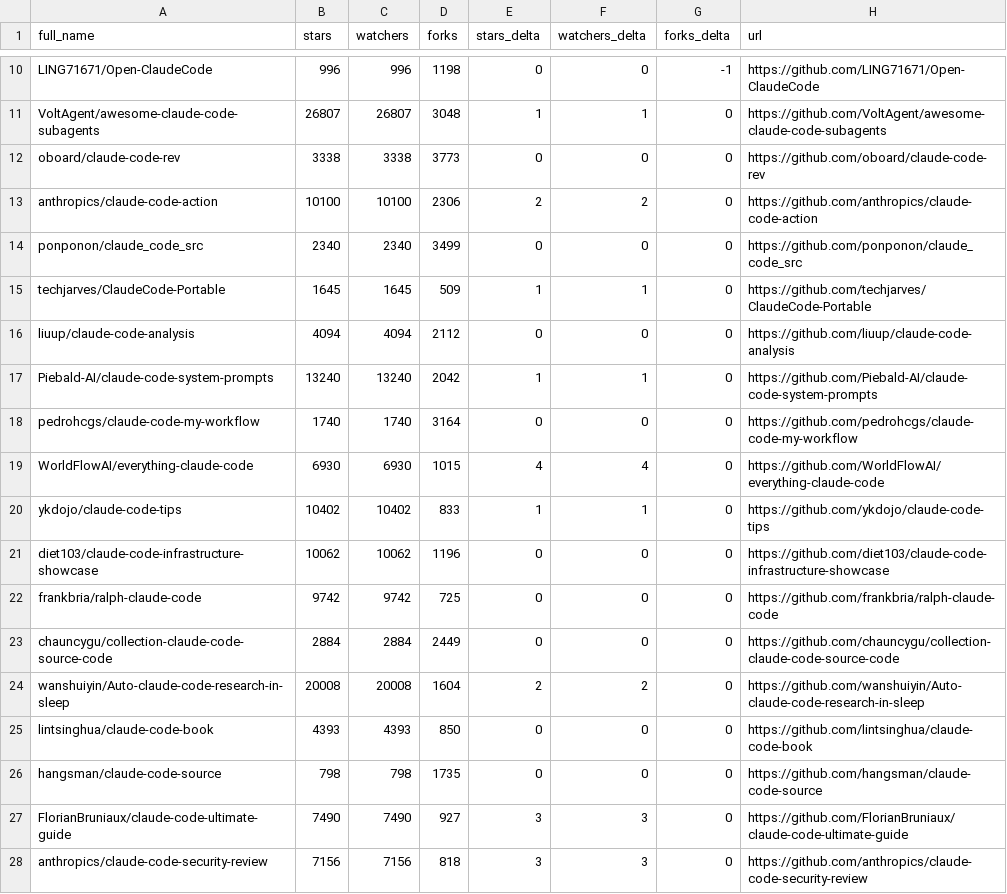
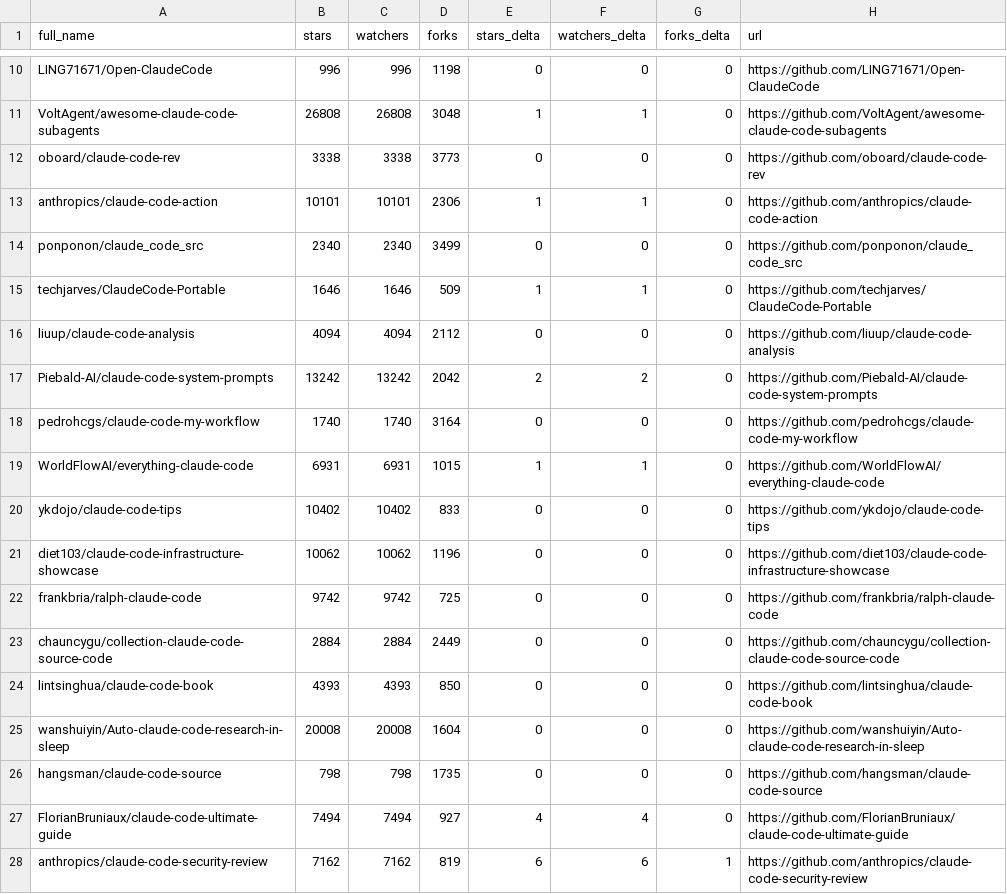
Before and after one commit to g2goose/awesome-claude-code, a CSV file: data/repo-ticker.csv, drawn as a sheet; only a part is shown, gaps mark what is left out; removed rows and columns are numbered as before the commit, all else as after; the diff covers the shown part only; the diff names each change by its address in the sheet, - before the commit and + after, or states it on an @@ line.

```diff
--- a/data/repo-ticker.csv
+++ b/data/repo-ticker.csv
-G10 (forks_delta): -1
+G10 (forks_delta): 0
-B11 (stars): 26807
+B11 (stars): 26808
-C11 (watchers): 26807
+C11 (watchers): 26808
-B13 (stars): 10100
+B13 (stars): 10101
-C13 (watchers): 10100
+C13 (watchers): 10101
-E13 (stars_delta): 2
+E13 (stars_delta): 1
-F13 (watchers_delta): 2
+F13 (watchers_delta): 1
-B15 (stars): 1645
+B15 (stars): 1646
-C15 (watchers): 1645
+C15 (watchers): 1646
-B17 (stars): 13240
+B17 (stars): 13242
-C17 (watchers): 13240
+C17 (watchers): 13242
-E17 (stars_delta): 1
+E17 (stars_delta): 2
-F17 (watchers_delta): 1
+F17 (watchers_delta): 2
-B19 (stars): 6930
+B19 (stars): 6931
-C19 (watchers): 6930
+C19 (watchers): 6931
-E19 (stars_delta): 4
+E19 (stars_delta): 1
-F19 (watchers_delta): 4
+F19 (watchers_delta): 1
-E20 (stars_delta): 1
+E20 (stars_delta): 0
-F20 (watchers_delta): 1
+F20 (watchers_delta): 0
-row 24: wanshuiyin/Auto-claude-code-research-in-sleep | 20008 | 20008 | 1604 | 2 | 2 | 0 | https://github.com/wanshuiyin/Auto-claude-code-research-in-sleep
+row 25: wanshuiyin/Auto-claude-code-research-in-sleep | 20008 | 20008 | 1604 | 0 | 0 | 0 | https://github.com/wanshuiyin/Auto-claude-code-research-in-sleep
-B27 (stars): 7490
+B27 (stars): 7494
-C27 (watchers): 7490
+C27 (watchers): 7494
-E27 (stars_delta): 3
+E27 (stars_delta): 4
-F27 (watchers_delta): 3
+F27 (watchers_delta): 4
-B28 (stars): 7156
+B28 (stars): 7162
-C28 (watchers): 7156
+C28 (watchers): 7162
-D28 (forks): 818
+D28 (forks): 819
-E28 (stars_delta): 3
+E28 (stars_delta): 6
-F28 (watchers_delta): 3
+F28 (watchers_delta): 6
-G28 (forks_delta): 0
+G28 (forks_delta): 1
```
Also changed, not shown: 3 moved rows and 86 edited cells elsewhere in this file, 4 other files.
